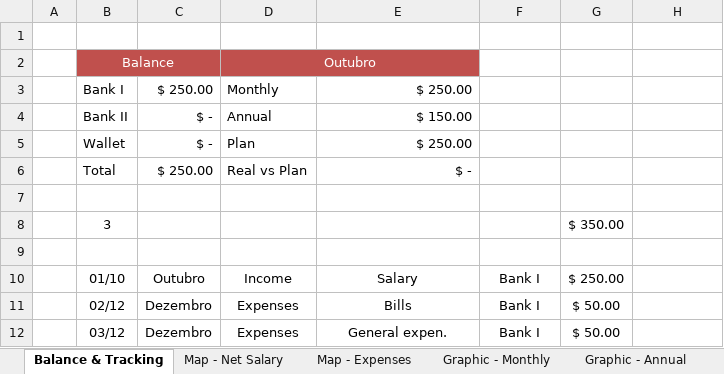
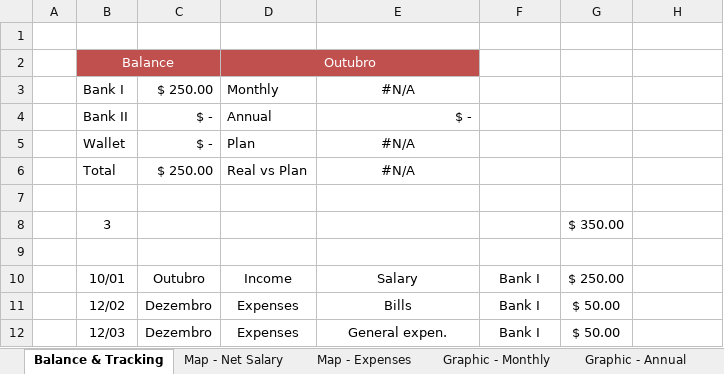
Before and after one commit to RobisonTorres/Personal_Finance, an Excel workbook: Personal_Budget.xlsx, sheet Balance & Tracking, drawn as a sheet; values as stored, in another font and other column widths than the file's, no borders; conditional formats and table styles not drawn; the diff names each change by its address in the sheet, - before the commit and + after, or states it on an @@ line.

```diff
--- a/Personal_Budget.xlsx (sheet Balance & Tracking)
+++ b/Personal_Budget.xlsx (sheet Balance & Tracking)
-E3: $ 250.00
+E3: #N/A
-E3 alignment: right
+E3 alignment: center
-E4: $ 150.00
+E4: $ -
-E5: $ 250.00
+E5: #N/A
-E5:E6 alignment: right
+E5:E6 alignment: center
-E6: $ -
+E6: #N/A
-B10: 01/10
+B10: 10/01
-B11: 02/12
+B11: 12/02
-B12: 03/12
+B12: 12/03
```
Also changed, not shown: sheet Graphic - Annual, sheet Map - Net Salary, sheet Map - Expenses, sheet Graphic - Monthly, charts or pictures, C. Financeiro 3.2.xlsx.
